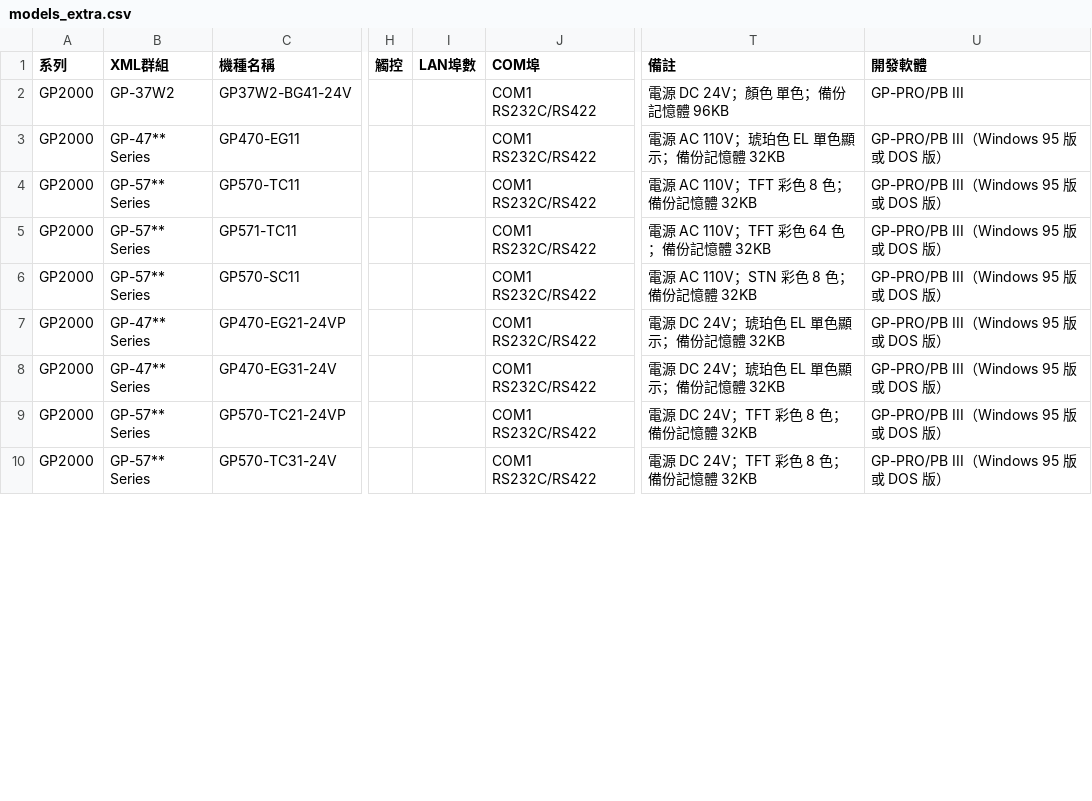
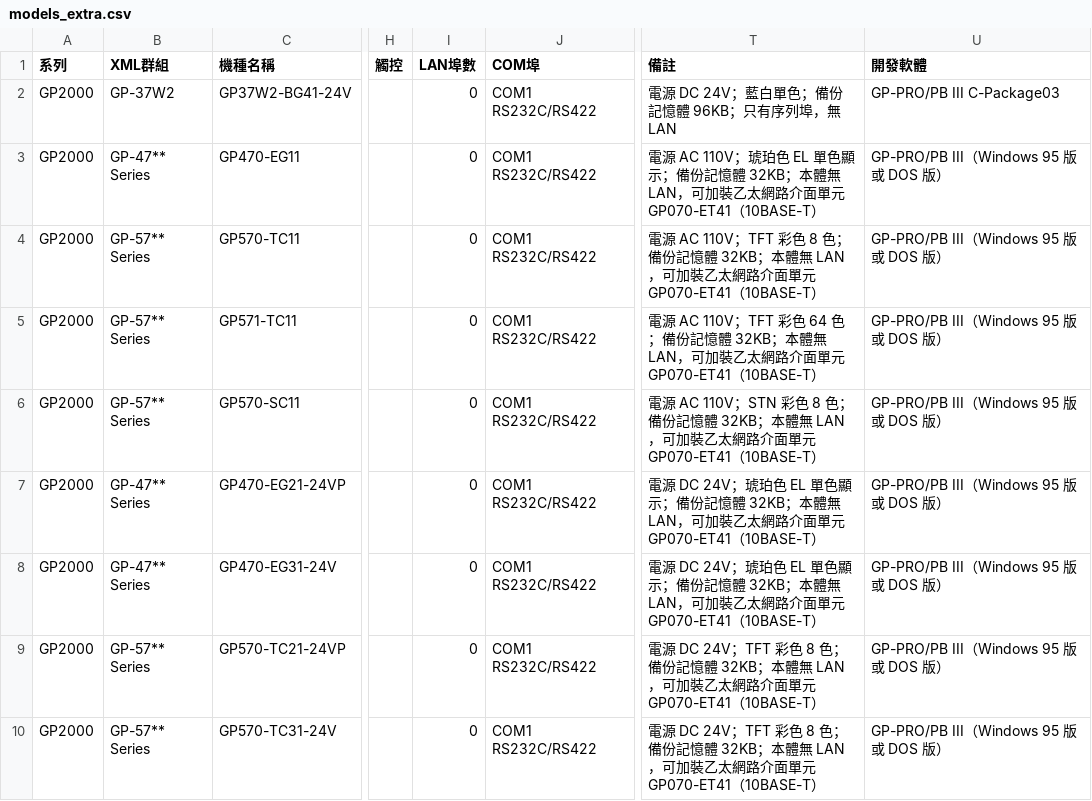
Before and after one commit to kikiqqp/proface-hmi-selector, a CSV file: data/csv/models_extra.csv, drawn as a sheet; only a part is shown, gaps mark what is left out; the diff covers the shown part only; the diff names each change by its address in the sheet, - before the commit and + after, or states it on an @@ line.

Commit message:
修正舊機 LAN 資料：GP2301、GP37W2、GP470/570/571 標為 0，並註明可加裝 GP070-ET41
Added new models and updated specifications for existing models in the CSV file.

```diff
--- a/data/csv/models_extra.csv
+++ b/data/csv/models_extra.csv
-I2:I10 (LAN埠數): (empty)
+I2:I10 (LAN埠數): 0
-T2 (備註): 電源 DC 24V；顏色 單色；備份記憶體 96KB
+T2 (備註): 電源 DC 24V；藍白單色；備份記憶體 96KB；只有序列埠，無 LAN
-U2 (開發軟體): GP-PRO/PB III
+U2 (開發軟體): GP-PRO/PB III C-Package03
-T3 (備註): …憶體 32KB
+T3 (備註): …憶體 32KB；本體無 LAN，可加裝乙太網路介面單元 GP070-ET41（10BASE-T）
-T4 (備註): …憶體 32KB
+T4 (備註): …憶體 32KB；本體無 LAN，可加裝乙太網路介面單元 GP070-ET41（10BASE-T）
-T5 (備註): …憶體 32KB
+T5 (備註): …憶體 32KB；本體無 LAN，可加裝乙太網路介面單元 GP070-ET41（10BASE-T）
-T6 (備註): …憶體 32KB
+T6 (備註): …憶體 32KB；本體無 LAN，可加裝乙太網路介面單元 GP070-ET41（10BASE-T）
-T7:T8 (備註): …憶體 32KB
+T7:T8 (備註): …憶體 32KB；本體無 LAN，可加裝乙太網路介面單元 GP070-ET41（10BASE-T）
-T9:T10 (備註): …憶體 32KB
+T9:T10 (備註): …憶體 32KB；本體無 LAN，可加裝乙太網路介面單元 GP070-ET41（10BASE-T）
```
Also changed, not shown: 13 edited cells elsewhere in this file.
